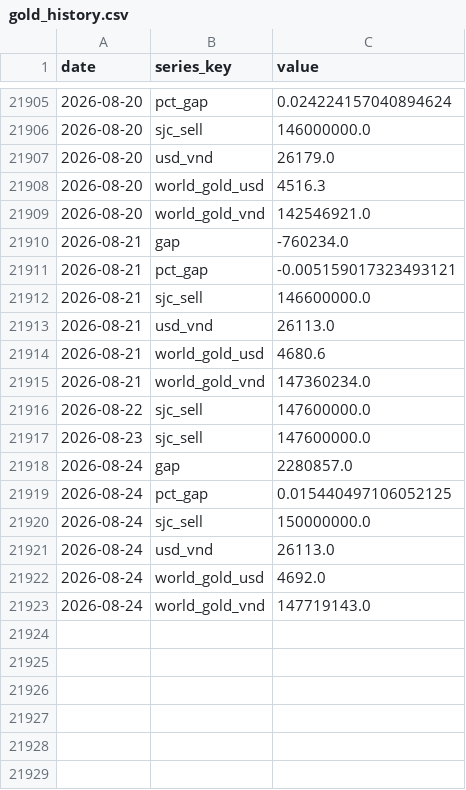
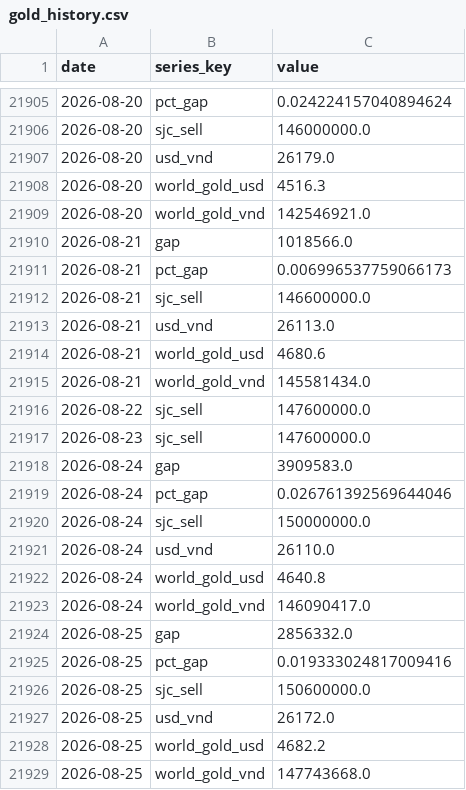
Before and after one commit to BrosPartners/liquidity-crawler, a CSV file: data/gold_history.csv, drawn as a sheet; only a part is shown, gaps mark what is left out.

```diff
--- a/data/gold_history.csv
+++ b/data/gold_history.csv
@@ -21909,4 +21909,4 @@ date,series_key,value
 2026-08-20,world_gold_vnd,142546921.0
-2026-08-21,gap,-760234.0
-2026-08-21,pct_gap,-0.005159017323493121
+2026-08-21,gap,1018566.0
+2026-08-21,pct_gap,0.006996537759066173
 2026-08-21,sjc_sell,146600000.0
@@ -21914,10 +21914,16 @@ date,series_key,value
 2026-08-21,world_gold_usd,4680.6
-2026-08-21,world_gold_vnd,147360234.0
+2026-08-21,world_gold_vnd,145581434.0
 2026-08-22,sjc_sell,147600000.0
 2026-08-23,sjc_sell,147600000.0
-2026-08-24,gap,2280857.0
-2026-08-24,pct_gap,0.015440497106052125
+2026-08-24,gap,3909583.0
+2026-08-24,pct_gap,0.026761392569644046
 2026-08-24,sjc_sell,150000000.0
-2026-08-24,usd_vnd,26113.0
-2026-08-24,world_gold_usd,4692.0
-2026-08-24,world_gold_vnd,147719143.0
+2026-08-24,usd_vnd,26110.0
+2026-08-24,world_gold_usd,4640.8
+2026-08-24,world_gold_vnd,146090417.0
+2026-08-25,gap,2856332.0
+2026-08-25,pct_gap,0.019333024817009416
+2026-08-25,sjc_sell,150600000.0
+2026-08-25,usd_vnd,26172.0
+2026-08-25,world_gold_usd,4682.2
+2026-08-25,world_gold_vnd,147743668.0
```
Also changed, not shown: 2 other files.
